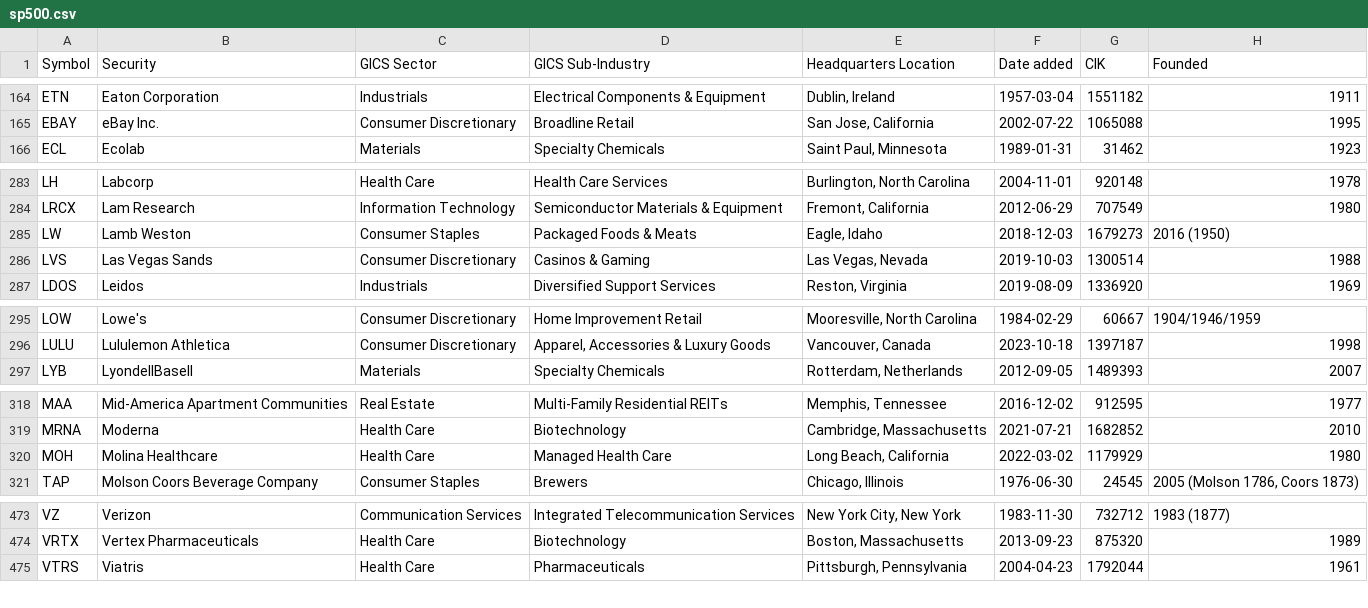
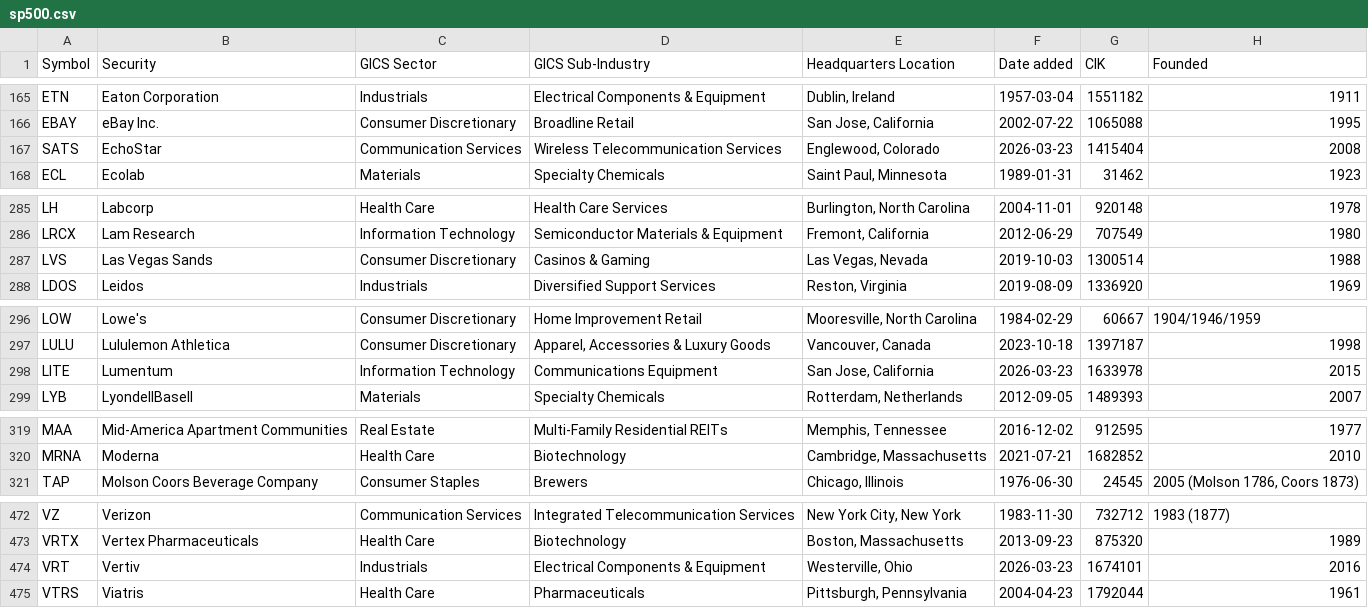
Before and after one commit to jytan023/Machine-Learning-for-Algorithmic-Trading-Second-Edition, a CSV file: sp500.csv, drawn as a sheet; only a part is shown, gaps mark what is left out; removed rows and columns are numbered as before the commit, all else as after; the diff covers the shown part only; the diff names each change by its address in the sheet, - before the commit and + after, or states it on an @@ line.

```diff
--- a/sp500.csv
+++ b/sp500.csv
+row 167: SATS | EchoStar | Communication Services | Wireless Telecommunication Services | Englewood, Colorado | 2026-03-23 | 1415404 | 2008
-row 285: LW | Lamb Weston | Consumer Staples | Packaged Foods & Meats | Eagle, Idaho | 2018-12-03 | 1679273 | 2016 (1950)
+row 298: LITE | Lumentum | Information Technology | Communications Equipment | San Jose, California | 2026-03-23 | 1633978 | 2015
-row 320: MOH | Molina Healthcare | Health Care | Managed Health Care | Long Beach, California | 2022-03-02 | 1179929 | 1980
+row 474: VRT | Vertiv | Industrials | Electrical Components & Equipment | Westerville, Ohio | 2026-03-23 | 1674101 | 2016
```
Also changed, not shown: 2 added rows, 3 removed rows and 3 edited cells elsewhere in this file, 1 other file.
